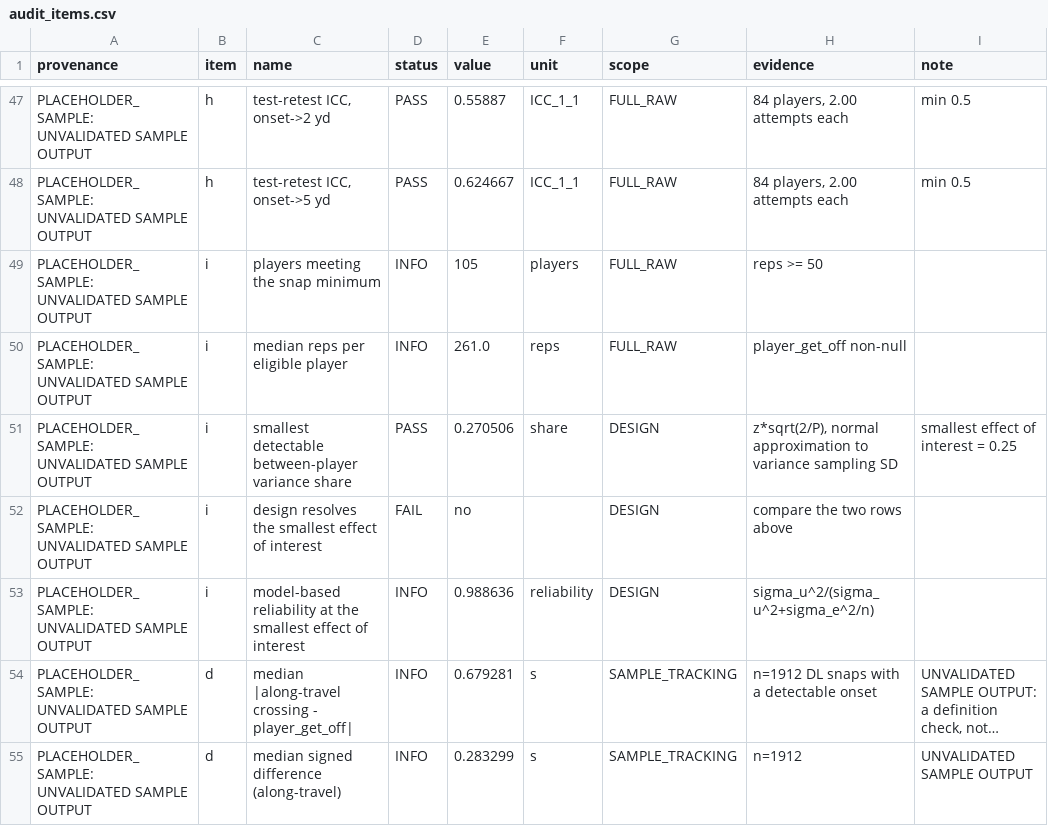
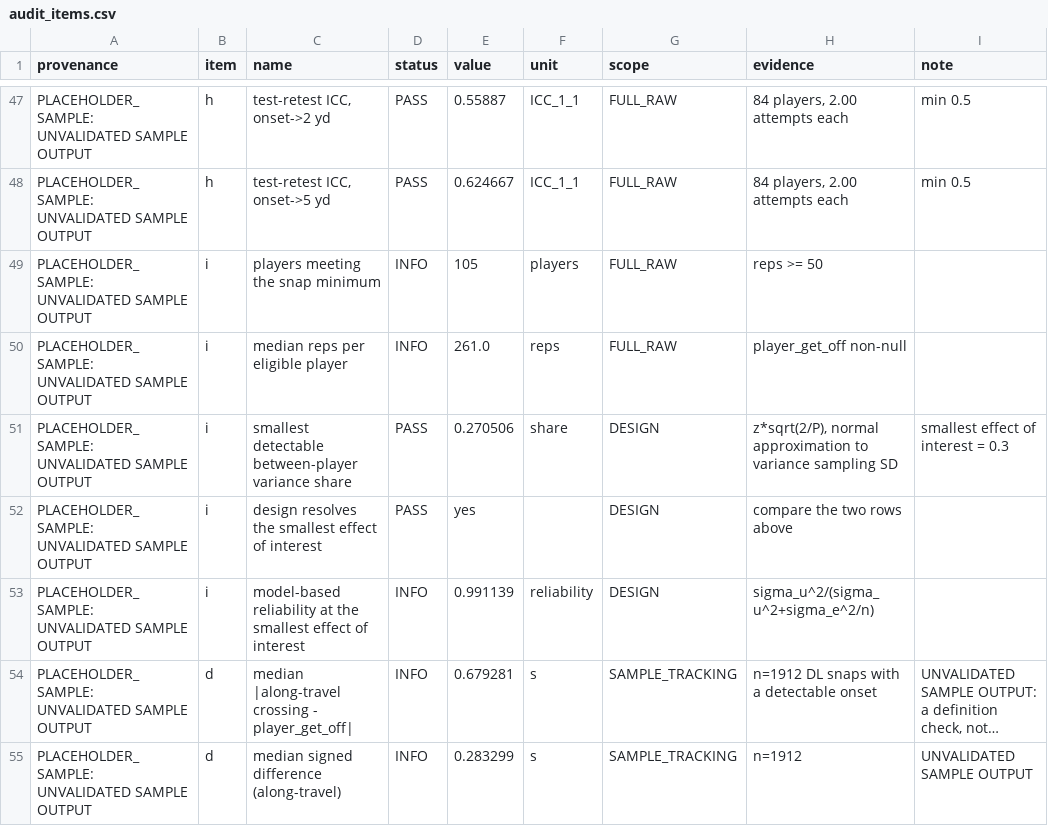
Before and after one commit to conormalone/BDB27, a CSV file: outputs/audit/audit_items.csv, drawn as a sheet; only a part is shown, gaps mark what is left out; long unchanged cells end in …; the diff names each change by its address in the sheet, - before the commit and + after, or states it on an @@ line.

Commit message:
SOI 0.30 + min-reps sensitivity table (Phase 3 evidence, threshold not chosen)
Conor (11:11): smallest effect of interest 0.25 -> 0.30. Because the floor is
z*sqrt(2/P), 0.30 needs 86 fittable players; the design has fewer at the 50-rep
minimum, so the minimum-reps threshold is a live decision.

New Phase 3 evidence (report-only; the active threshold stays 50):
- outputs/phase3/min_reps_sensitivity.csv: players, players with a Combine
  40-yard attempt, and the z*sqrt(2/P) floor at 30/40/45/50/60 reps, computed
  through stats.min_detectable_share (never hardcoded);
- outputs/phase3/reps_per_player_histogram.csv: full per-player rep
  distribution in configured bins;
- phase3_summary.json gains design_sensitivity.required_players_for_soi,
  derived by evaluating the same function.

Finding: no candidate threshold clears a 0.30 floor on the fittable set.
30 reps -> 85 fittable -> 0.3007 (0.0007 above target); 40 -> 80 -> 0.3099;
50 (active) -> 77 -> 0.3159; 60 -> 71 -> 0.3290. Recorded in D106, not resolved.

01_audit artefacts regenerated under the new SOI (the suite re-runs it); item (i)
now PASSes at 105 label-file players, which is not the fittable set.

Tests: 3 new (design-formula equality, required-players derivation, histogram
coverage). Full suite 169 passed.

```diff
--- a/outputs/audit/audit_items.csv
+++ b/outputs/audit/audit_items.csv
-I51 (note): smallest effect of interest = 0.25
+I51 (note): smallest effect of interest = 0.3
-D52 (status): FAIL
+D52 (status): PASS
-E52 (value): no
+E52 (value): yes
-E53 (value): 0.988636
+E53 (value): 0.991139
```
Also changed, not shown: 9 other files.
